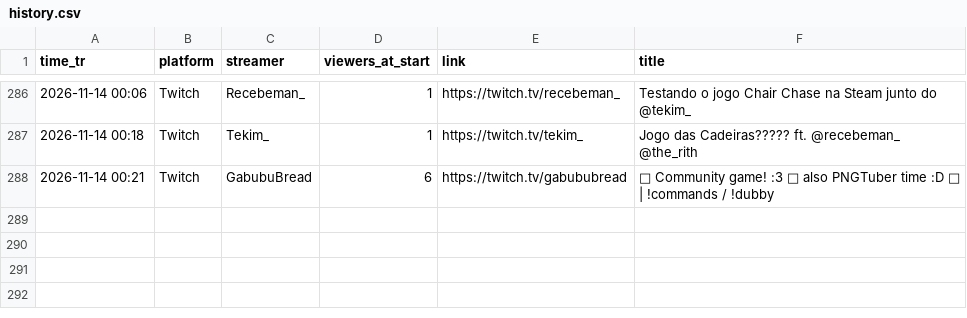
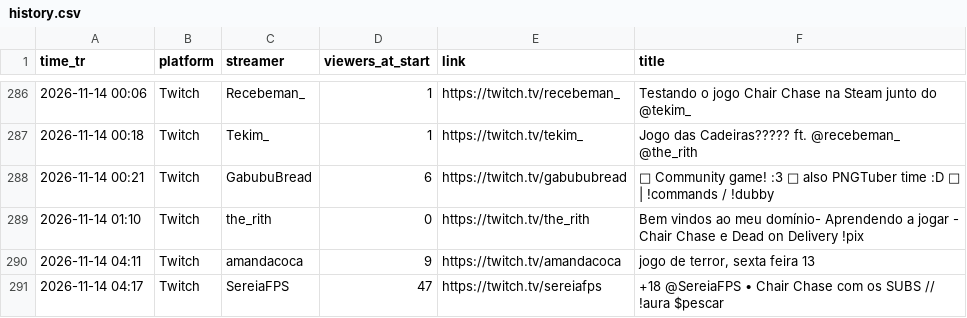
Before and after one commit to xerephea/ChairchaseTwitch, a CSV file: history.csv, drawn as a sheet; only a part is shown, gaps mark what is left out.

```diff
--- a/history.csv
+++ b/history.csv
@@ -288 +288,4 @@ time_tr,platform,streamer,viewers_at_start,link,title
 2026-11-14 00:21,Twitch,GabubuBread,6,https://twitch.tv/gabububread,🍞 Community game! :3 🍞 also PNGTuber time :D 🍞 | !commands / !dubby
+2026-11-14 01:10,Twitch,the_rith,0,https://twitch.tv/the_rith,Bem vindos ao meu domínio- Aprendendo a jogar - Chair Chase e Dead on Delivery   !pix
+2026-11-14 04:11,Twitch,amandacoca,9,https://twitch.tv/amandacoca,"jogo de terror, sexta feira 13"
+2026-11-14 04:17,Twitch,SereiaFPS,47,https://twitch.tv/sereiafps,+18 @SereiaFPS • Chair Chase com os SUBS // !aura $pescar
```
Also changed, not shown: 1 other file.
